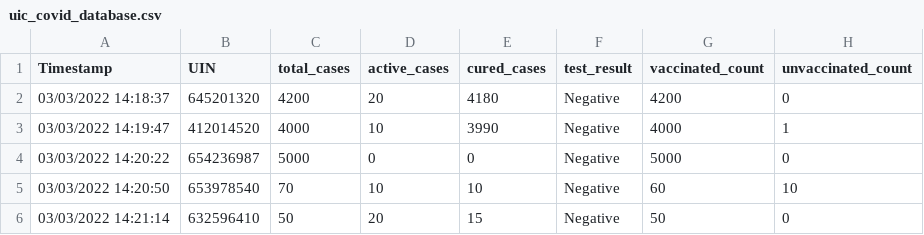
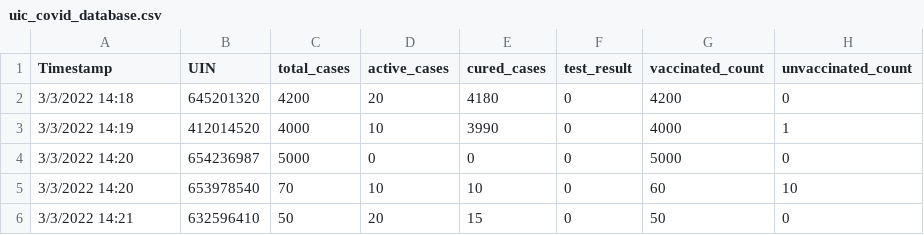
Before and after one commit to CS480UIC/dbs-uic_covid_database, a CSV file: csvs/uic_covid_database.csv, drawn as a sheet.

```diff
--- a/csvs/uic_covid_database.csv
+++ b/csvs/uic_covid_database.csv
@@ -1,6 +1,6 @@
 Timestamp,UIN,total_cases,active_cases,cured_cases,test_result,vaccinated_count,unvaccinated_count
-03/03/2022 14:18:37,645201320,4200,20,4180,Negative,4200,0
-03/03/2022 14:19:47,412014520,4000,10,3990,Negative,4000,1
-03/03/2022 14:20:22,654236987,5000,0,0,Negative,5000,0
-03/03/2022 14:20:50,653978540,70,10,10,Negative,60,10
-03/03/2022 14:21:14,632596410,50,20,15,Negative,50,0
+3/3/2022 14:18,645201320,4200,20,4180,0,4200,0
+3/3/2022 14:19,412014520,4000,10,3990,0,4000,1
+3/3/2022 14:20,654236987,5000,0,0,0,5000,0
+3/3/2022 14:20,653978540,70,10,10,0,60,10
+3/3/2022 14:21,632596410,50,20,15,0,50,0
```
Also changed, not shown: csvs/payment.csv, csvs/reservation.csv, 3 other files.
